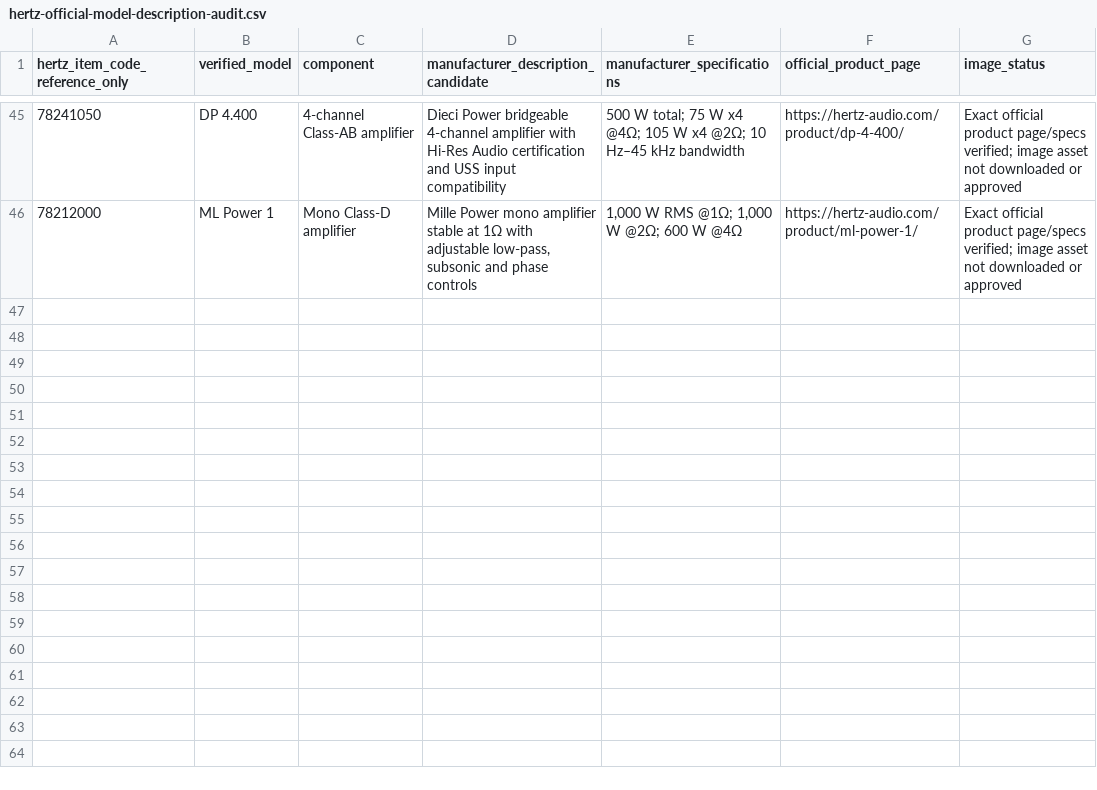
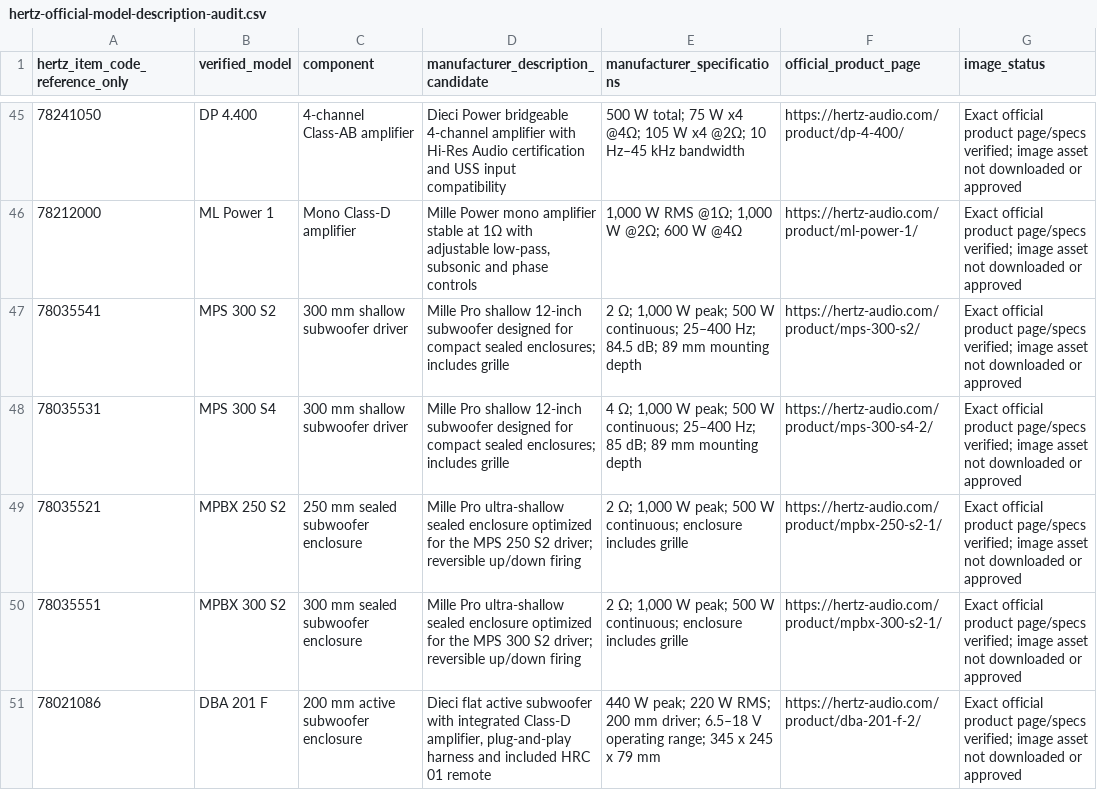
Before and after one commit to getwiredautoworx-max/get-wired-autoworx-store, a CSV file: catalogue-review/hertz-official-model-description-audit.csv, drawn as a sheet; only a part is shown, gaps mark what is left out.

Commit message:
Add five exact Hertz Mille Pro and DBA product pages with verified specs

```diff
--- a/catalogue-review/hertz-official-model-description-audit.csv
+++ b/catalogue-review/hertz-official-model-description-audit.csv
@@ -46 +46,6 @@ hertz_item_code_reference_only,verified_model,component,manufacturer_description
 78212000,ML Power 1,Mono Class-D amplifier,"Mille Power mono amplifier stable at 1Ω with adjustable low-pass, subsonic and phase controls","1,000 W RMS @1Ω; 1,000 W @2Ω; 600 W @4Ω",https://hertz-audio.com/product/ml-power-1/,Exact official product page/specs verified; image asset not downloaded or approved
+78035541,MPS 300 S2,300 mm shallow subwoofer driver,Mille Pro shallow 12-inch subwoofer designed for compact sealed enclosures; includes grille,"2 Ω; 1,000 W peak; 500 W continuous; 25–400 Hz; 84.5 dB; 89 mm mounting depth",https://hertz-audio.com/product/mps-300-s2/,Exact official product page/specs verified; image asset not downloaded or approved
+78035531,MPS 300 S4,300 mm shallow subwoofer driver,Mille Pro shallow 12-inch subwoofer designed for compact sealed enclosures; includes grille,"4 Ω; 1,000 W peak; 500 W continuous; 25–400 Hz; 85 dB; 89 mm mounting depth",https://hertz-audio.com/product/mps-300-s4-2/,Exact official product page/specs verified; image asset not downloaded or approved
+78035521,MPBX 250 S2,250 mm sealed subwoofer enclosure,Mille Pro ultra-shallow sealed enclosure optimized for the MPS 250 S2 driver; reversible up/down firing,"2 Ω; 1,000 W peak; 500 W continuous; enclosure includes grille",https://hertz-audio.com/product/mpbx-250-s2-1/,Exact official product page/specs verified; image asset not downloaded or approved
+78035551,MPBX 300 S2,300 mm sealed subwoofer enclosure,Mille Pro ultra-shallow sealed enclosure optimized for the MPS 300 S2 driver; reversible up/down firing,"2 Ω; 1,000 W peak; 500 W continuous; enclosure includes grille",https://hertz-audio.com/product/mpbx-300-s2-1/,Exact official product page/specs verified; image asset not downloaded or approved
+78021086,DBA 201 F,200 mm active subwoofer enclosure,"Dieci flat active subwoofer with integrated Class-D amplifier, plug-and-play harness and included HRC 01 remote",440 W peak; 220 W RMS; 200 mm driver; 6.5–18 V operating range; 345 x 245 x 79 mm,https://hertz-audio.com/product/dba-201-f-2/,Exact official product page/specs verified; image asset not downloaded or approved
```
